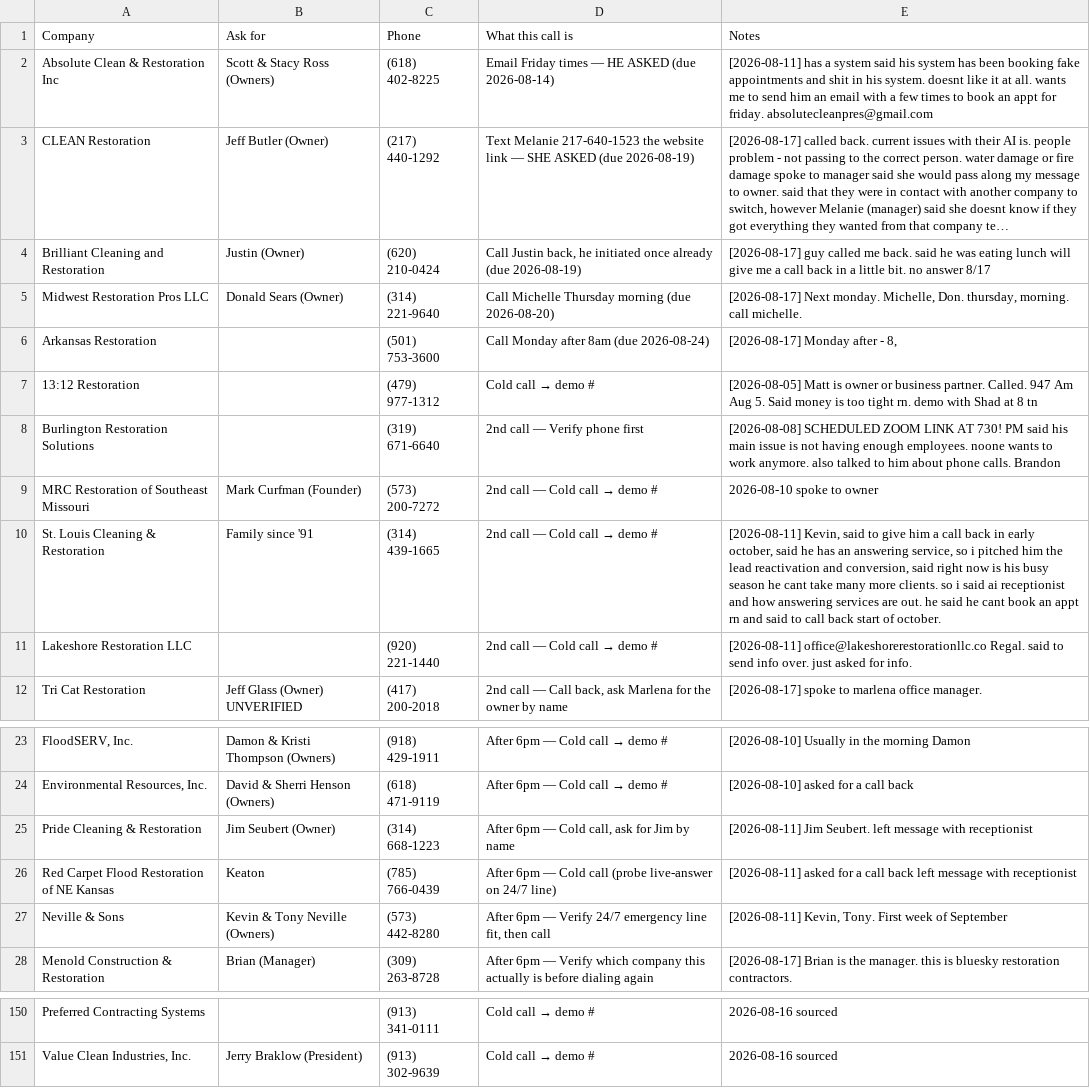
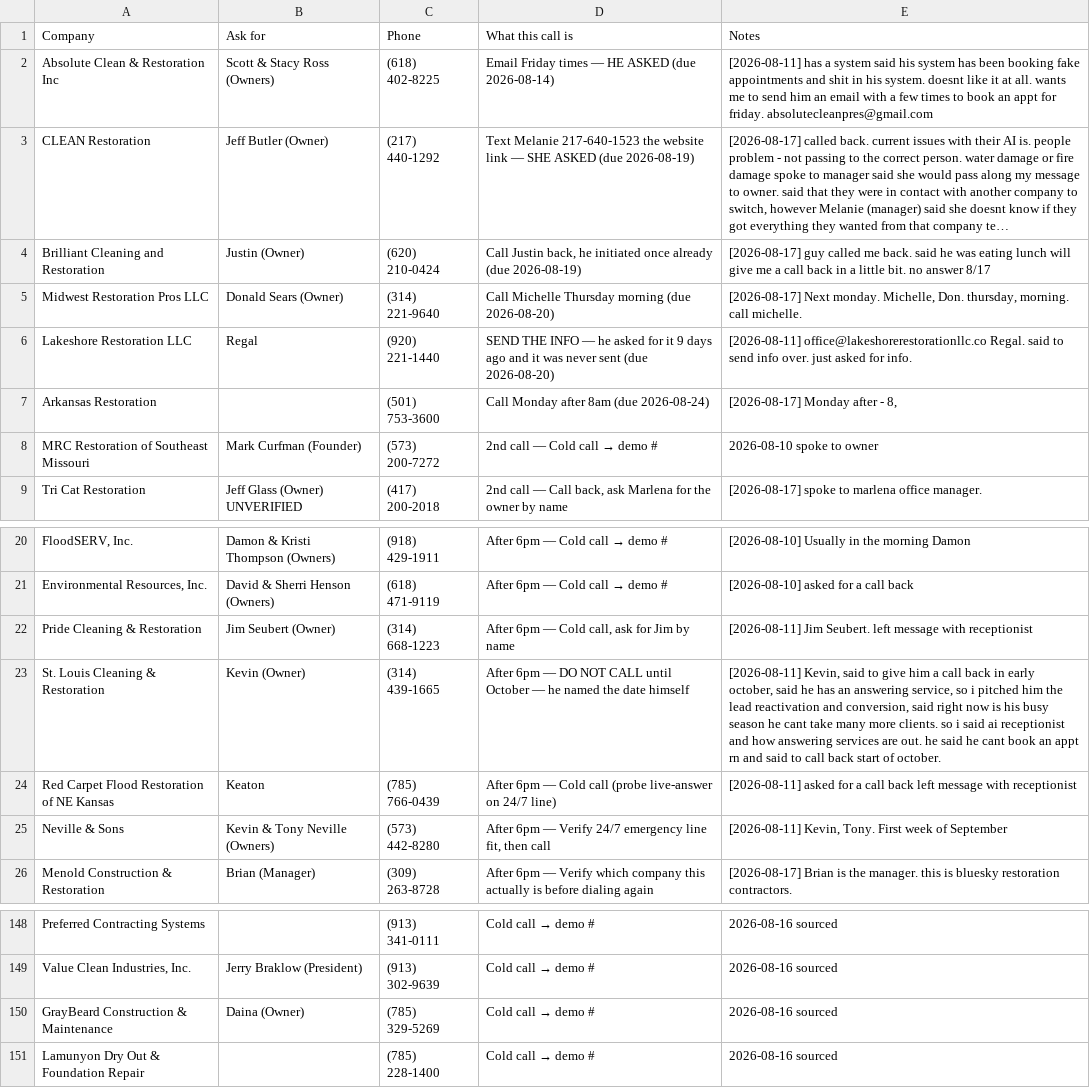
Before and after one commit to officialunifitapp-blip/MDPEnterprise.inc, a CSV file: dialer/TODAY.csv, drawn as a sheet; only a part is shown, gaps mark what is left out; long unchanged cells end in …; removed rows and columns are numbered as before the commit, all else as after; the diff names each change by its address in the sheet, - before the commit and + after, or states it on an @@ line.

Commit message:
Rewrite warm leads' next actions from what was actually said, not the sourcing default

```diff
--- a/dialer/TODAY.csv
+++ b/dialer/TODAY.csv
+row 6: Lakeshore Restoration LLC | Regal | (920) 221-1440 | SEND THE INFO — he asked for it 9 days ago and it was never sent (due 2026-08-20) | [2026-08-11] office@lakeshorerestorationllc.co Regal. said to send info over. just asked for info.
-row 7: 13:12 Restoration |  | (479) 977-1312 | Cold call → demo # | [2026-08-05] Matt is owner or business partner. Called. 947 Am Aug 5. Said money is too tight rn. demo with Shad at 8 tn
-row 8: Burlington Restoration Solutions |  | (319) 671-6640 | 2nd call — Verify phone first | [2026-08-08] SCHEDULED ZOOM LINK AT 730! PM said his main issue is not having enough employees. noone wants to work anymore. also talked to him about phone calls. Brandon
-row 10: St. Louis Cleaning & Restoration | Family since '91 | (314) 439-1665 | 2nd call — Cold call → demo # | [2026-08-11] Kevin, said to give him a call back in early october, said he has an answering service, so i pitched him the lead reactivation and conversion, said right now is his busy season he cant take many more clients. so i said ai receptionist and how answering services are out. he said he cant book an appt rn and said to call back start of october.
-row 11: Lakeshore Restoration LLC |  | (920) 221-1440 | 2nd call — Cold call → demo # | [2026-08-11] office@lakeshorerestorationllc.co Regal. said to send info over. just asked for info.
+row 23: St. Louis Cleaning & Restoration | Kevin (Owner) | (314) 439-1665 | After 6pm — DO NOT CALL until October — he named the date himself | [2026-08-11] Kevin, said to give him a call back in early october, said he has an answering service, so i pitched him the lead reactivation and conversion, said right now is his busy season he cant take many more clients. so i said ai receptionist and how answering services are out. he said he cant book an appt rn and said to call back start of october.
+row 150: GrayBeard Construction & Maintenance | Daina (Owner) | (785) 329-5269 | Cold call → demo # | 2026-08-16 sourced
+row 151: Lamunyon Dry Out & Foundation Repair |  | (785) 228-1400 | Cold call → demo # | 2026-08-16 sourced
```
Also changed, not shown: 2 other files.
